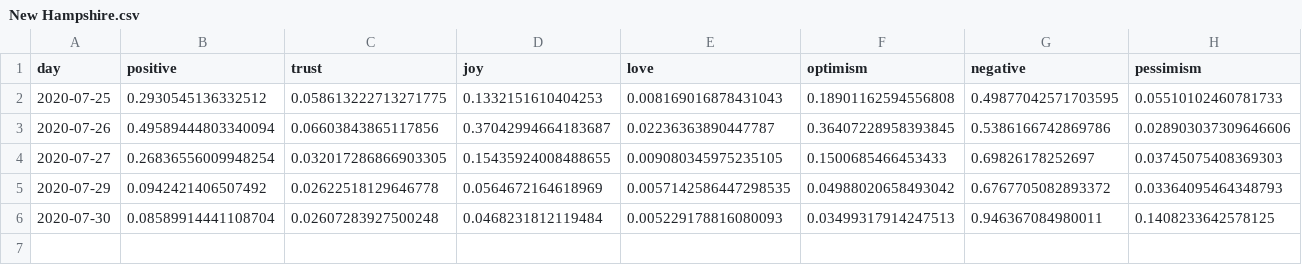
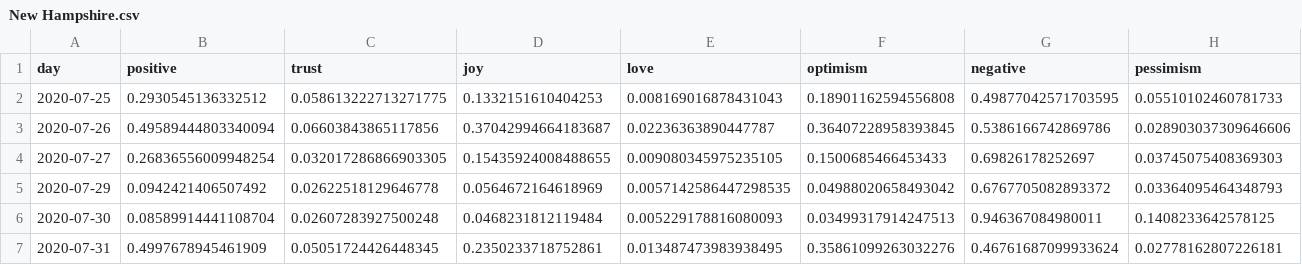
Before and after one commit to ipavlopoulos/emotions, a CSV file: docs/DATA/New Hampshire.csv, drawn as a sheet; only a part is shown; rows hold the shown columns only; the diff names each change by its address in the sheet, - before the commit and + after, or states it on an @@ line.

```diff
--- a/docs/DATA/New Hampshire.csv
+++ b/docs/DATA/New Hampshire.csv
+row 7: 2020-07-31 | 0.4997678945461909 | 0.05051724426448345 | 0.2350233718752861 | 0.013487473983938495 | 0.35861099263032276 | 0.46761687099933624 | 0.02778162807226181
```
Also changed, not shown: docs/DATA/Hawaii.csv, docs/DATA/Iowa.csv, 29 other files.
